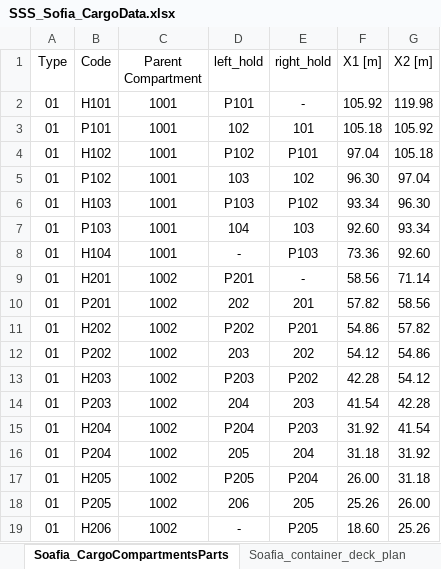
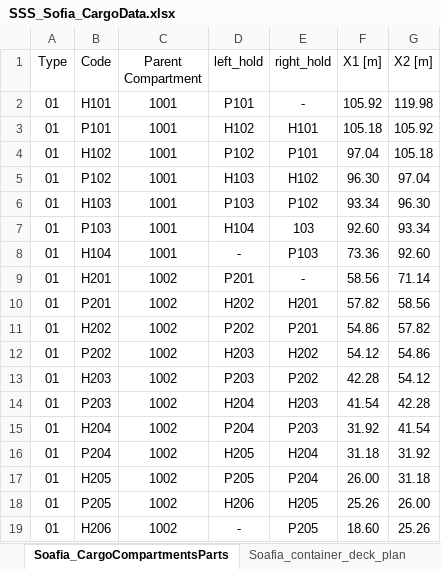
Before and after one commit to a-givertzman/sss, an Excel workbook: assets/fleet/9245263_sofia/datasets/Loads/SSS_Sofia_CargoData.xlsx, sheet Soafia_CargoCompartmentsParts, drawn as a sheet; values as stored, in another font and other column widths than the file's, no borders; the diff names each change by its address in the sheet, - before the commit and + after, or states it on an @@ line.

Commit message:
bug fix

```diff
--- a/assets/fleet/9245263_sofia/datasets/Loads/SSS_Sofia_CargoData.xlsx (sheet Soafia_CargoCompartmentsParts)
+++ b/assets/fleet/9245263_sofia/datasets/Loads/SSS_Sofia_CargoData.xlsx (sheet Soafia_CargoCompartmentsParts)
-D3 (left_hold): 102
+D3 (left_hold): H102
-E3 (right_hold): 101
+E3 (right_hold): H101
-D5 (left_hold): 103
+D5 (left_hold): H103
-E5 (right_hold): 102
+E5 (right_hold): H102
-D7 (left_hold): 104
+D7 (left_hold): H104
-D10 (left_hold): 202
+D10 (left_hold): H202
-E10 (right_hold): 201
+E10 (right_hold): H201
-D12 (left_hold): 203
+D12 (left_hold): H203
-E12 (right_hold): 202
+E12 (right_hold): H202
-D14 (left_hold): 204
+D14 (left_hold): H204
-E14 (right_hold): 203
+E14 (right_hold): H203
-D16 (left_hold): 205
+D16 (left_hold): H205
-E16 (right_hold): 204
+E16 (right_hold): H204
-D18 (left_hold): 206
+D18 (left_hold): H206
-E18 (right_hold): 205
+E18 (right_hold): H205
```
